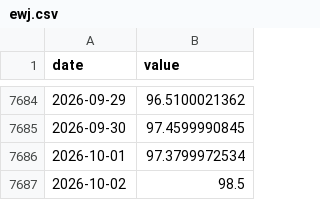
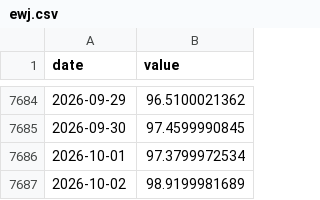
Before and after one commit to Kacaw/TAIEXtoVT, a CSV file: data/ewj.csv, drawn as a sheet; only a part is shown, gaps mark what is left out.

```diff
--- a/data/ewj.csv
+++ b/data/ewj.csv
@@ -7686,2 +7686,2 @@ date,value
 2026-10-01,97.3799972534
-2026-10-02,98.5
+2026-10-02,98.9199981689
```
Also changed, not shown: data/ewh.csv, data/ews.csv, 3 other files.
